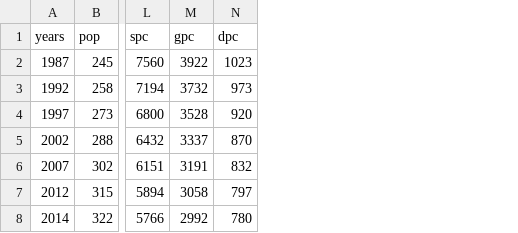
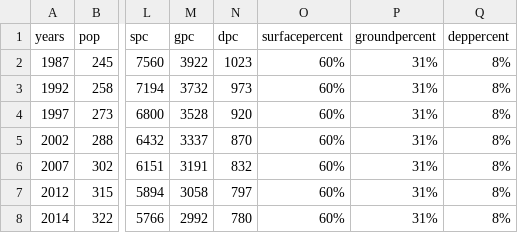
Before and after one commit to AndrewLevinson/thesis, a CSV file: public/data/clean/renewable_water_capita.csv, drawn as a sheet; only a part is shown, gaps mark what is left out; the diff names each change by its address in the sheet, - before the commit and + after, or states it on an @@ line.

Commit message:
adjusting data for stacked chart. also updated lat long on map for component two

```diff
--- a/public/data/clean/renewable_water_capita.csv
+++ b/public/data/clean/renewable_water_capita.csv
+column O (surfacepercent), rows 2-8: all 60%
+column P (groundpercent), rows 2-8: all 31%
+column Q (deppercent), rows 2-8: all 8%
```
Also changed, not shown: 3 other files.
